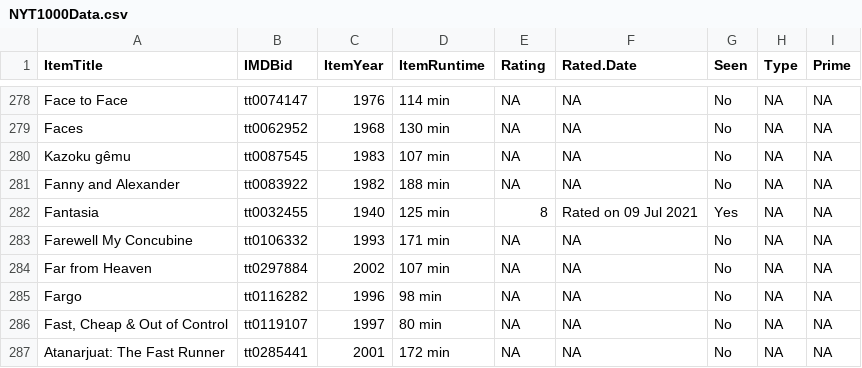
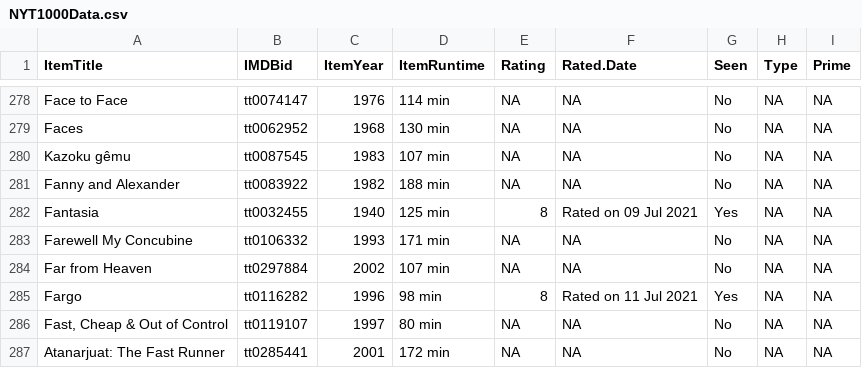
Before and after one commit to jacobmgreer/Film-Tracker, a CSV file: NYT1000/NYT1000Data.csv, drawn as a sheet; only a part is shown, gaps mark what is left out.

```diff
--- a/NYT1000/NYT1000Data.csv
+++ b/NYT1000/NYT1000Data.csv
@@ -284,3 +284,3 @@
 "Far from Heaven","tt0297884","2002","107 min",NA,NA,"No",NA,NA
-"Fargo","tt0116282","1996","98 min",NA,NA,"No",NA,NA
+"Fargo","tt0116282","1996","98 min","8","Rated on 11 Jul 2021","Yes",NA,NA
 "Fast, Cheap & Out of Control","tt0119107","1997","80 min",NA,NA,"No",NA,NA
```
Also changed, not shown: NYT1000/NYT1000Summary.csv, Oscars/OscarsData.csv, 3 other files.
